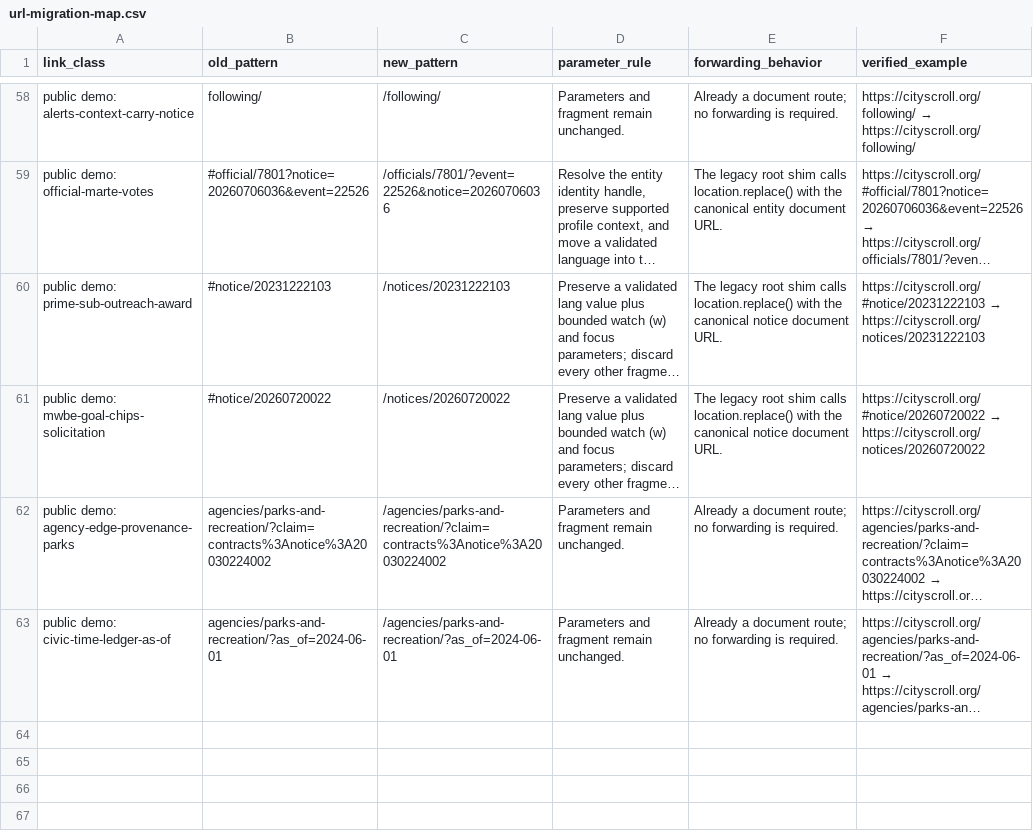
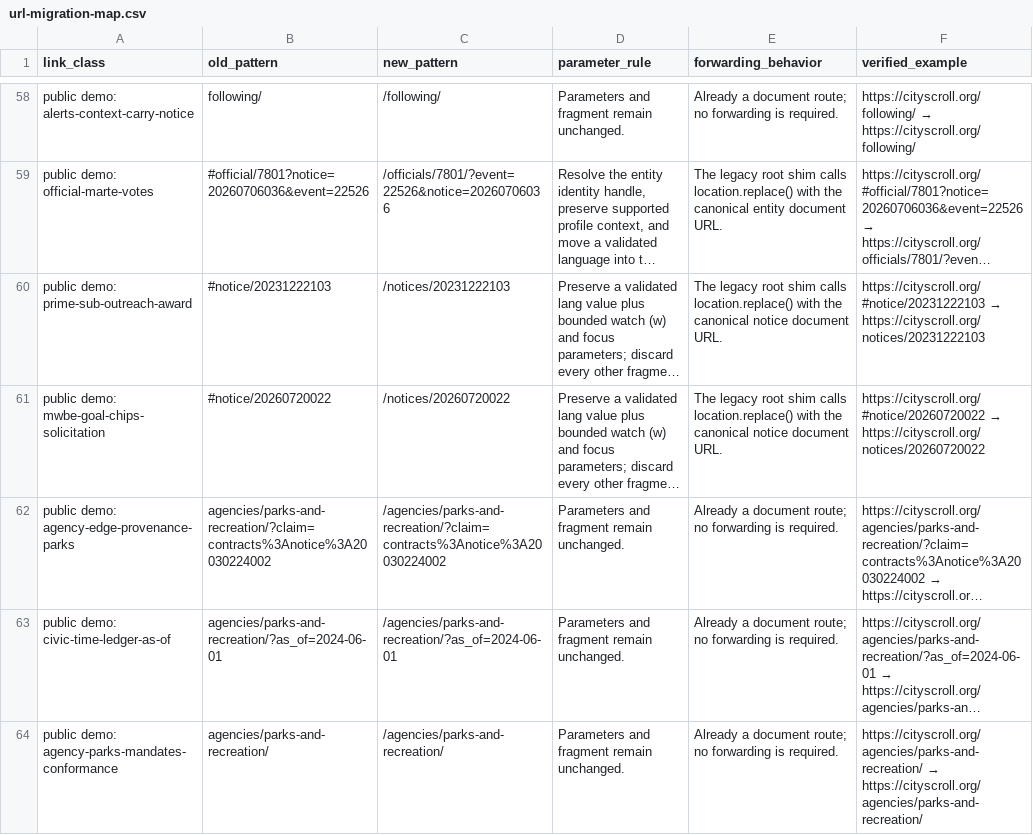
Before and after one commit to cityscroll/cityscroll-app, a CSV file: docs/url-migration-map.csv, drawn as a sheet; only a part is shown, gaps mark what is left out; long unchanged cells end in …; the diff names each change by its address in the sheet, - before the commit and + after, or states it on an @@ line.

Commit message:
Refresh URL migration map after agency document routes
Regenerate docs/url-migration-map after constellation document rebuild so
prepush --check stays current.

```diff
--- a/docs/url-migration-map.csv
+++ b/docs/url-migration-map.csv
+row 64: public demo: agency-parks-mandates-conformance | agencies/parks-and-recreation/ | /agencies/parks-and-recreation/ | Parameters and fragment remain unchanged. | Already a document route; no forwarding is required. | https://cityscroll.org/agencies/parks-and-recreation/ → https://cityscroll.org/agencies/parks-and-recreation/
```
Also changed, not shown: 1 other file.
